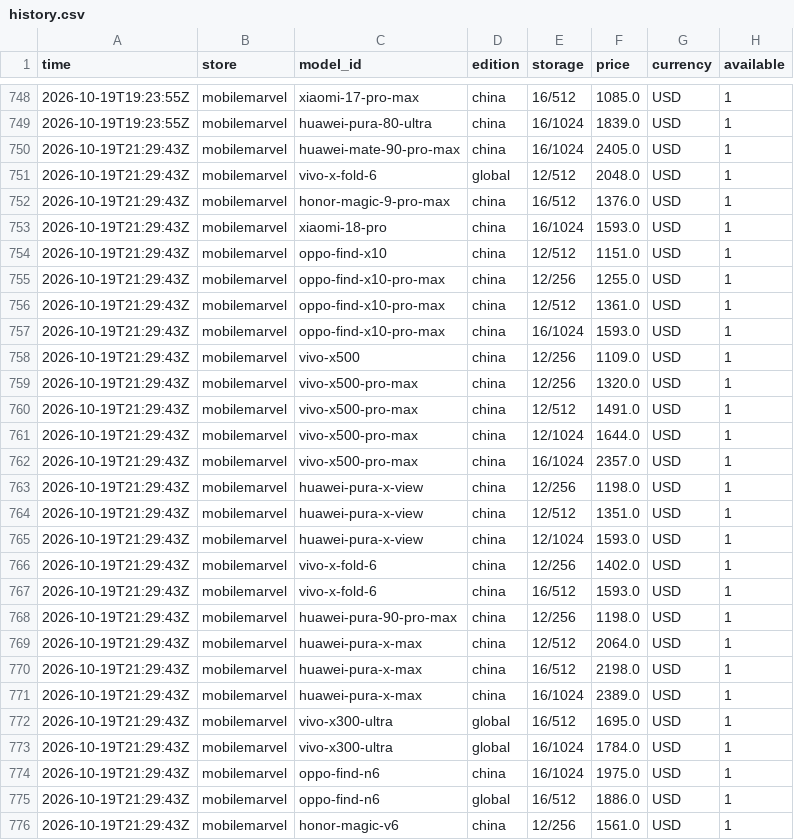
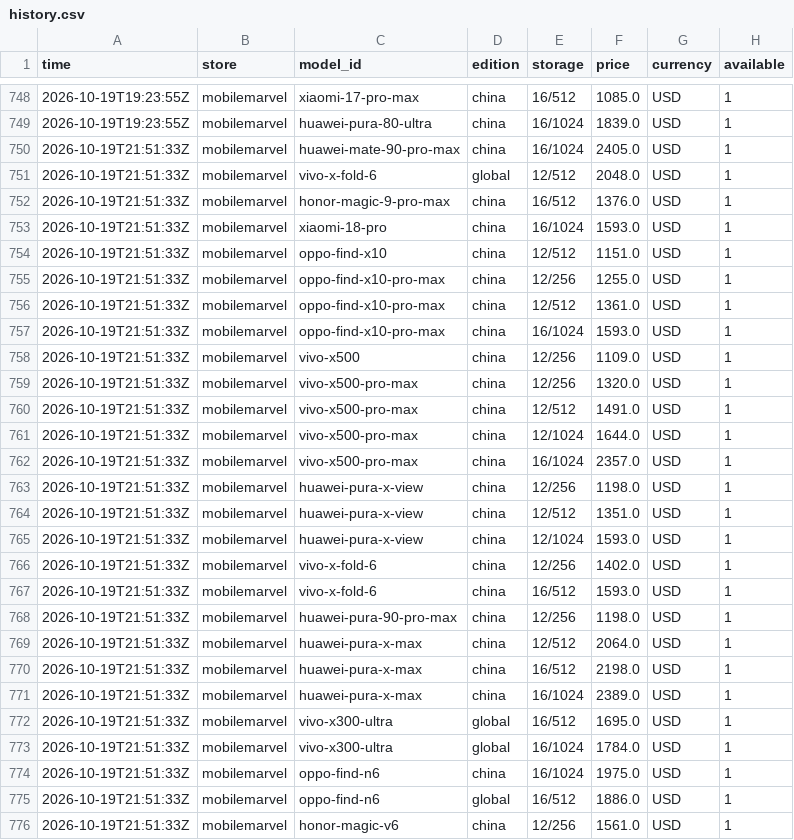
Before and after one commit to nypko/pricechecker, a CSV file: data/history.csv, drawn as a sheet; only a part is shown, gaps mark what is left out; the diff covers the shown part only.

Commit message:
Prices 2026-10-19T21:51Z

```diff
--- a/data/history.csv
+++ b/data/history.csv
@@ -749,28 +749,28 @@ time,store,model_id,edition,storage,price,currency,available
 2026-10-19T19:23:55Z,mobilemarvel,huawei-pura-80-ultra,china,16/1024,1839.0,USD,1
-2026-10-19T21:29:43Z,mobilemarvel,huawei-mate-90-pro-max,china,16/1024,2405.0,USD,1
-2026-10-19T21:29:43Z,mobilemarvel,vivo-x-fold-6,global,12/512,2048.0,USD,1
-2026-10-19T21:29:43Z,mobilemarvel,honor-magic-9-pro-max,china,16/512,1376.0,USD,1
-2026-10-19T21:29:43Z,mobilemarvel,xiaomi-18-pro,china,16/1024,1593.0,USD,1
-2026-10-19T21:29:43Z,mobilemarvel,oppo-find-x10,china,12/512,1151.0,USD,1
-2026-10-19T21:29:43Z,mobilemarvel,oppo-find-x10-pro-max,china,12/256,1255.0,USD,1
-2026-10-19T21:29:43Z,mobilemarvel,oppo-find-x10-pro-max,china,12/512,1361.0,USD,1
-2026-10-19T21:29:43Z,mobilemarvel,oppo-find-x10-pro-max,china,16/1024,1593.0,USD,1
-2026-10-19T21:29:43Z,mobilemarvel,vivo-x500,china,12/256,1109.0,USD,1
-2026-10-19T21:29:43Z,mobilemarvel,vivo-x500-pro-max,china,12/256,1320.0,USD,1
-2026-10-19T21:29:43Z,mobilemarvel,vivo-x500-pro-max,china,12/512,1491.0,USD,1
-2026-10-19T21:29:43Z,mobilemarvel,vivo-x500-pro-max,china,12/1024,1644.0,USD,1
-2026-10-19T21:29:43Z,mobilemarvel,vivo-x500-pro-max,china,16/1024,2357.0,USD,1
-2026-10-19T21:29:43Z,mobilemarvel,huawei-pura-x-view,china,12/256,1198.0,USD,1
-2026-10-19T21:29:43Z,mobilemarvel,huawei-pura-x-view,china,12/512,1351.0,USD,1
-2026-10-19T21:29:43Z,mobilemarvel,huawei-pura-x-view,china,12/1024,1593.0,USD,1
-2026-10-19T21:29:43Z,mobilemarvel,vivo-x-fold-6,china,12/256,1402.0,USD,1
-2026-10-19T21:29:43Z,mobilemarvel,vivo-x-fold-6,china,16/512,1593.0,USD,1
-2026-10-19T21:29:43Z,mobilemarvel,huawei-pura-90-pro-max,china,12/256,1198.0,USD,1
-2026-10-19T21:29:43Z,mobilemarvel,huawei-pura-x-max,china,12/512,2064.0,USD,1
-2026-10-19T21:29:43Z,mobilemarvel,huawei-pura-x-max,china,16/512,2198.0,USD,1
-2026-10-19T21:29:43Z,mobilemarvel,huawei-pura-x-max,china,16/1024,2389.0,USD,1
-2026-10-19T21:29:43Z,mobilemarvel,vivo-x300-ultra,global,16/512,1695.0,USD,1
-2026-10-19T21:29:43Z,mobilemarvel,vivo-x300-ultra,global,16/1024,1784.0,USD,1
-2026-10-19T21:29:43Z,mobilemarvel,oppo-find-n6,china,16/1024,1975.0,USD,1
-2026-10-19T21:29:43Z,mobilemarvel,oppo-find-n6,global,16/512,1886.0,USD,1
-2026-10-19T21:29:43Z,mobilemarvel,honor-magic-v6,china,12/256,1561.0,USD,1
+2026-10-19T21:51:33Z,mobilemarvel,huawei-mate-90-pro-max,china,16/1024,2405.0,USD,1
+2026-10-19T21:51:33Z,mobilemarvel,vivo-x-fold-6,global,12/512,2048.0,USD,1
+2026-10-19T21:51:33Z,mobilemarvel,honor-magic-9-pro-max,china,16/512,1376.0,USD,1
+2026-10-19T21:51:33Z,mobilemarvel,xiaomi-18-pro,china,16/1024,1593.0,USD,1
+2026-10-19T21:51:33Z,mobilemarvel,oppo-find-x10,china,12/512,1151.0,USD,1
+2026-10-19T21:51:33Z,mobilemarvel,oppo-find-x10-pro-max,china,12/256,1255.0,USD,1
+2026-10-19T21:51:33Z,mobilemarvel,oppo-find-x10-pro-max,china,12/512,1361.0,USD,1
+2026-10-19T21:51:33Z,mobilemarvel,oppo-find-x10-pro-max,china,16/1024,1593.0,USD,1
+2026-10-19T21:51:33Z,mobilemarvel,vivo-x500,china,12/256,1109.0,USD,1
+2026-10-19T21:51:33Z,mobilemarvel,vivo-x500-pro-max,china,12/256,1320.0,USD,1
+2026-10-19T21:51:33Z,mobilemarvel,vivo-x500-pro-max,china,12/512,1491.0,USD,1
+2026-10-19T21:51:33Z,mobilemarvel,vivo-x500-pro-max,china,12/1024,1644.0,USD,1
+2026-10-19T21:51:33Z,mobilemarvel,vivo-x500-pro-max,china,16/1024,2357.0,USD,1
+2026-10-19T21:51:33Z,mobilemarvel,huawei-pura-x-view,china,12/256,1198.0,USD,1
+2026-10-19T21:51:33Z,mobilemarvel,huawei-pura-x-view,china,12/512,1351.0,USD,1
+2026-10-19T21:51:33Z,mobilemarvel,huawei-pura-x-view,china,12/1024,1593.0,USD,1
+2026-10-19T21:51:33Z,mobilemarvel,vivo-x-fold-6,china,12/256,1402.0,USD,1
+2026-10-19T21:51:33Z,mobilemarvel,vivo-x-fold-6,china,16/512,1593.0,USD,1
+2026-10-19T21:51:33Z,mobilemarvel,huawei-pura-90-pro-max,china,12/256,1198.0,USD,1
+2026-10-19T21:51:33Z,mobilemarvel,huawei-pura-x-max,china,12/512,2064.0,USD,1
+2026-10-19T21:51:33Z,mobilemarvel,huawei-pura-x-max,china,16/512,2198.0,USD,1
+2026-10-19T21:51:33Z,mobilemarvel,huawei-pura-x-max,china,16/1024,2389.0,USD,1
+2026-10-19T21:51:33Z,mobilemarvel,vivo-x300-ultra,global,16/512,1695.0,USD,1
+2026-10-19T21:51:33Z,mobilemarvel,vivo-x300-ultra,global,16/1024,1784.0,USD,1
+2026-10-19T21:51:33Z,mobilemarvel,oppo-find-n6,china,16/1024,1975.0,USD,1
+2026-10-19T21:51:33Z,mobilemarvel,oppo-find-n6,global,16/512,1886.0,USD,1
+2026-10-19T21:51:33Z,mobilemarvel,honor-magic-v6,china,12/256,1561.0,USD,1
```
Also changed, not shown: 10 edited cells elsewhere in this file, 3 other files.
